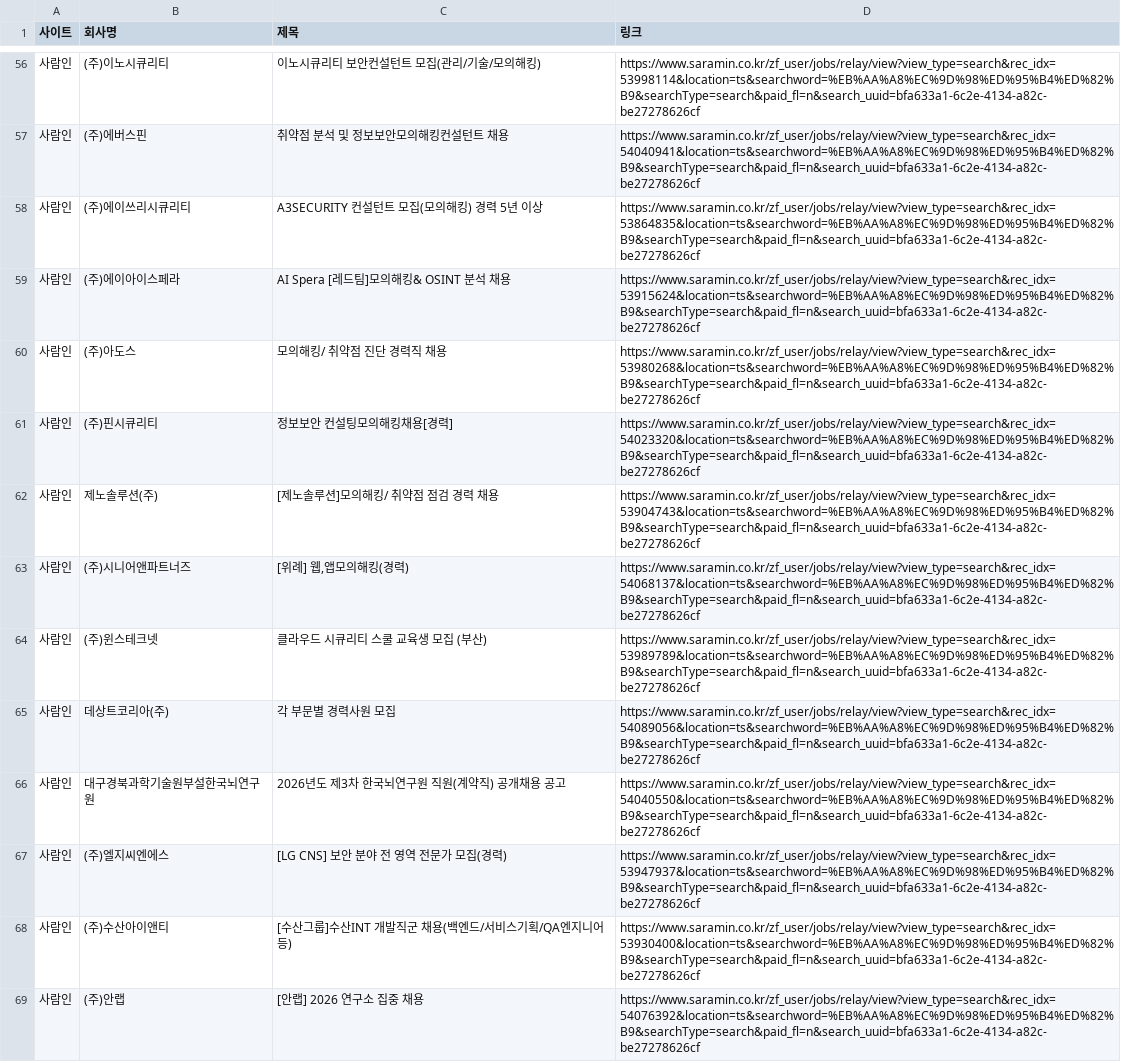
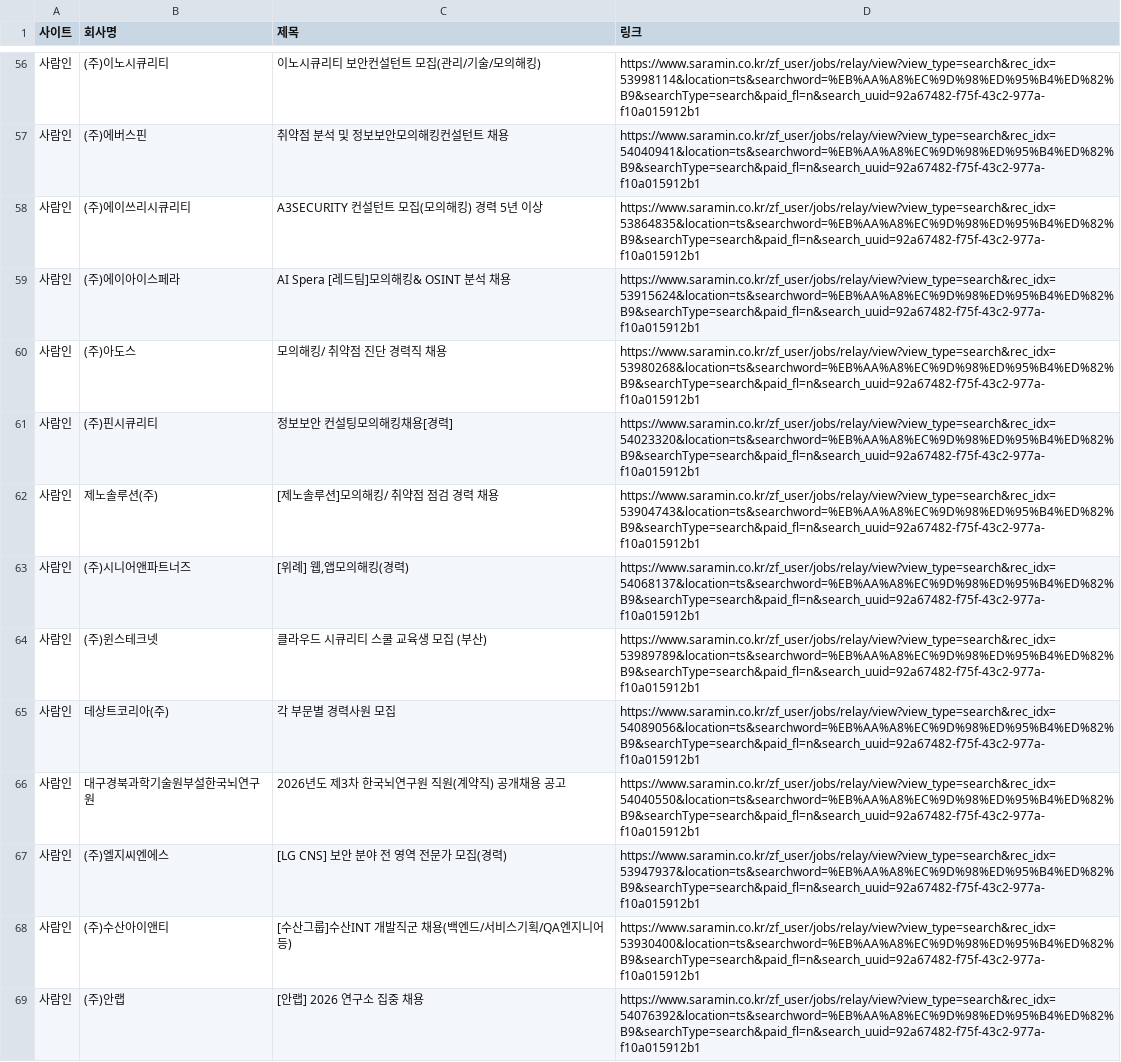
Before and after one commit to ohjun1998/job_Crawling, a CSV file: job_results.csv, drawn as a sheet; only a part is shown, gaps mark what is left out; the diff covers the shown part only; the diff names each change by its address in the sheet, - before the commit and + after, or states it on an @@ line.

```diff
--- a/job_results.csv
+++ b/job_results.csv
-D56 (링크): https://www.saramin.co.kr/zf_user/jobs/relay/view?view_type=search&rec_idx=53998114&location=ts&searchword=%EB%AA%A8%EC%9D%98%ED%95%B4%ED%82%B9&searchType=search&paid_fl=n&search_uuid=bfa633a1-6c2e-4134-a82c-be27278626cf
+D56 (링크): https://www.saramin.co.kr/zf_user/jobs/relay/view?view_type=search&rec_idx=53998114&location=ts&searchword=%EB%AA%A8%EC%9D%98%ED%95%B4%ED%82%B9&searchType=search&paid_fl=n&search_uuid=92a67482-f75f-43c2-977a-f10a015912b1
-D57 (링크): https://www.saramin.co.kr/zf_user/jobs/relay/view?view_type=search&rec_idx=54040941&location=ts&searchword=%EB%AA%A8%EC%9D%98%ED%95%B4%ED%82%B9&searchType=search&paid_fl=n&search_uuid=bfa633a1-6c2e-4134-a82c-be27278626cf
+D57 (링크): https://www.saramin.co.kr/zf_user/jobs/relay/view?view_type=search&rec_idx=54040941&location=ts&searchword=%EB%AA%A8%EC%9D%98%ED%95%B4%ED%82%B9&searchType=search&paid_fl=n&search_uuid=92a67482-f75f-43c2-977a-f10a015912b1
-D58 (링크): https://www.saramin.co.kr/zf_user/jobs/relay/view?view_type=search&rec_idx=53864835&location=ts&searchword=%EB%AA%A8%EC%9D%98%ED%95%B4%ED%82%B9&searchType=search&paid_fl=n&search_uuid=bfa633a1-6c2e-4134-a82c-be27278626cf
+D58 (링크): https://www.saramin.co.kr/zf_user/jobs/relay/view?view_type=search&rec_idx=53864835&location=ts&searchword=%EB%AA%A8%EC%9D%98%ED%95%B4%ED%82%B9&searchType=search&paid_fl=n&search_uuid=92a67482-f75f-43c2-977a-f10a015912b1
-D59 (링크): https://www.saramin.co.kr/zf_user/jobs/relay/view?view_type=search&rec_idx=53915624&location=ts&searchword=%EB%AA%A8%EC%9D%98%ED%95%B4%ED%82%B9&searchType=search&paid_fl=n&search_uuid=bfa633a1-6c2e-4134-a82c-be27278626cf
+D59 (링크): https://www.saramin.co.kr/zf_user/jobs/relay/view?view_type=search&rec_idx=53915624&location=ts&searchword=%EB%AA%A8%EC%9D%98%ED%95%B4%ED%82%B9&searchType=search&paid_fl=n&search_uuid=92a67482-f75f-43c2-977a-f10a015912b1
-D60 (링크): https://www.saramin.co.kr/zf_user/jobs/relay/view?view_type=search&rec_idx=53980268&location=ts&searchword=%EB%AA%A8%EC%9D%98%ED%95%B4%ED%82%B9&searchType=search&paid_fl=n&search_uuid=bfa633a1-6c2e-4134-a82c-be27278626cf
+D60 (링크): https://www.saramin.co.kr/zf_user/jobs/relay/view?view_type=search&rec_idx=53980268&location=ts&searchword=%EB%AA%A8%EC%9D%98%ED%95%B4%ED%82%B9&searchType=search&paid_fl=n&search_uuid=92a67482-f75f-43c2-977a-f10a015912b1
-D61 (링크): https://www.saramin.co.kr/zf_user/jobs/relay/view?view_type=search&rec_idx=54023320&location=ts&searchword=%EB%AA%A8%EC%9D%98%ED%95%B4%ED%82%B9&searchType=search&paid_fl=n&search_uuid=bfa633a1-6c2e-4134-a82c-be27278626cf
+D61 (링크): https://www.saramin.co.kr/zf_user/jobs/relay/view?view_type=search&rec_idx=54023320&location=ts&searchword=%EB%AA%A8%EC%9D%98%ED%95%B4%ED%82%B9&searchType=search&paid_fl=n&search_uuid=92a67482-f75f-43c2-977a-f10a015912b1
-D62 (링크): https://www.saramin.co.kr/zf_user/jobs/relay/view?view_type=search&rec_idx=53904743&location=ts&searchword=%EB%AA%A8%EC%9D%98%ED%95%B4%ED%82%B9&searchType=search&paid_fl=n&search_uuid=bfa633a1-6c2e-4134-a82c-be27278626cf
+D62 (링크): https://www.saramin.co.kr/zf_user/jobs/relay/view?view_type=search&rec_idx=53904743&location=ts&searchword=%EB%AA%A8%EC%9D%98%ED%95%B4%ED%82%B9&searchType=search&paid_fl=n&search_uuid=92a67482-f75f-43c2-977a-f10a015912b1
-D63 (링크): https://www.saramin.co.kr/zf_user/jobs/relay/view?view_type=search&rec_idx=54068137&location=ts&searchword=%EB%AA%A8%EC%9D%98%ED%95%B4%ED%82%B9&searchType=search&paid_fl=n&search_uuid=bfa633a1-6c2e-4134-a82c-be27278626cf
+D63 (링크): https://www.saramin.co.kr/zf_user/jobs/relay/view?view_type=search&rec_idx=54068137&location=ts&searchword=%EB%AA%A8%EC%9D%98%ED%95%B4%ED%82%B9&searchType=search&paid_fl=n&search_uuid=92a67482-f75f-43c2-977a-f10a015912b1
-D64 (링크): https://www.saramin.co.kr/zf_user/jobs/relay/view?view_type=search&rec_idx=53989789&location=ts&searchword=%EB%AA%A8%EC%9D%98%ED%95%B4%ED%82%B9&searchType=search&paid_fl=n&search_uuid=bfa633a1-6c2e-4134-a82c-be27278626cf
+D64 (링크): https://www.saramin.co.kr/zf_user/jobs/relay/view?view_type=search&rec_idx=53989789&location=ts&searchword=%EB%AA%A8%EC%9D%98%ED%95%B4%ED%82%B9&searchType=search&paid_fl=n&search_uuid=92a67482-f75f-43c2-977a-f10a015912b1
-D65 (링크): https://www.saramin.co.kr/zf_user/jobs/relay/view?view_type=search&rec_idx=54089056&location=ts&searchword=%EB%AA%A8%EC%9D%98%ED%95%B4%ED%82%B9&searchType=search&paid_fl=n&search_uuid=bfa633a1-6c2e-4134-a82c-be27278626cf
+D65 (링크): https://www.saramin.co.kr/zf_user/jobs/relay/view?view_type=search&rec_idx=54089056&location=ts&searchword=%EB%AA%A8%EC%9D%98%ED%95%B4%ED%82%B9&searchType=search&paid_fl=n&search_uuid=92a67482-f75f-43c2-977a-f10a015912b1
-D66 (링크): https://www.saramin.co.kr/zf_user/jobs/relay/view?view_type=search&rec_idx=54040550&location=ts&searchword=%EB%AA%A8%EC%9D%98%ED%95%B4%ED%82%B9&searchType=search&paid_fl=n&search_uuid=bfa633a1-6c2e-4134-a82c-be27278626cf
+D66 (링크): https://www.saramin.co.kr/zf_user/jobs/relay/view?view_type=search&rec_idx=54040550&location=ts&searchword=%EB%AA%A8%EC%9D%98%ED%95%B4%ED%82%B9&searchType=search&paid_fl=n&search_uuid=92a67482-f75f-43c2-977a-f10a015912b1
-D67 (링크): https://www.saramin.co.kr/zf_user/jobs/relay/view?view_type=search&rec_idx=53947937&location=ts&searchword=%EB%AA%A8%EC%9D%98%ED%95%B4%ED%82%B9&searchType=search&paid_fl=n&search_uuid=bfa633a1-6c2e-4134-a82c-be27278626cf
+D67 (링크): https://www.saramin.co.kr/zf_user/jobs/relay/view?view_type=search&rec_idx=53947937&location=ts&searchword=%EB%AA%A8%EC%9D%98%ED%95%B4%ED%82%B9&searchType=search&paid_fl=n&search_uuid=92a67482-f75f-43c2-977a-f10a015912b1
-D68 (링크): https://www.saramin.co.kr/zf_user/jobs/relay/view?view_type=search&rec_idx=53930400&location=ts&searchword=%EB%AA%A8%EC%9D%98%ED%95%B4%ED%82%B9&searchType=search&paid_fl=n&search_uuid=bfa633a1-6c2e-4134-a82c-be27278626cf
+D68 (링크): https://www.saramin.co.kr/zf_user/jobs/relay/view?view_type=search&rec_idx=53930400&location=ts&searchword=%EB%AA%A8%EC%9D%98%ED%95%B4%ED%82%B9&searchType=search&paid_fl=n&search_uuid=92a67482-f75f-43c2-977a-f10a015912b1
-D69 (링크): https://www.saramin.co.kr/zf_user/jobs/relay/view?view_type=search&rec_idx=54076392&location=ts&searchword=%EB%AA%A8%EC%9D%98%ED%95%B4%ED%82%B9&searchType=search&paid_fl=n&search_uuid=bfa633a1-6c2e-4134-a82c-be27278626cf
+D69 (링크): https://www.saramin.co.kr/zf_user/jobs/relay/view?view_type=search&rec_idx=54076392&location=ts&searchword=%EB%AA%A8%EC%9D%98%ED%95%B4%ED%82%B9&searchType=search&paid_fl=n&search_uuid=92a67482-f75f-43c2-977a-f10a015912b1
```
Also changed, not shown: 186 edited cells elsewhere in this file.
